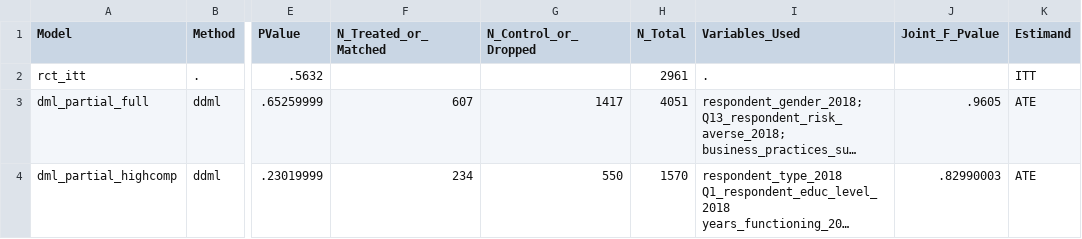
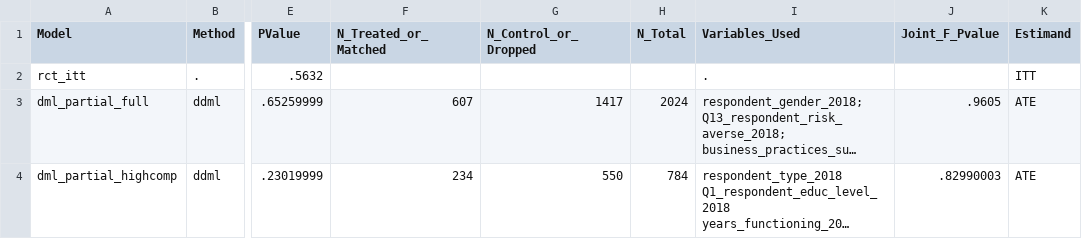
Before and after one commit to aaronjportland/Evaluating-Estimators, a CSV file: Results/dml_method_comparison.csv, drawn as a sheet; only a part is shown, gaps mark what is left out; long unchanged cells end in …; the diff covers the shown part only; the diff names each change by its address in the sheet, - before the commit and + after, or states it on an @@ line.

```diff
--- a/Results/dml_method_comparison.csv
+++ b/Results/dml_method_comparison.csv
-H2 (N_Total): 2961
+H2 (N_Total): (empty)
-H3 (N_Total): 4051
+H3 (N_Total): 2024
-H4 (N_Total): 1570
+H4 (N_Total): 784
```
Also changed, not shown: 3 removed rows and 1 edited cell elsewhere in this file, Results/all_methods_combined.csv, 4 other files.
